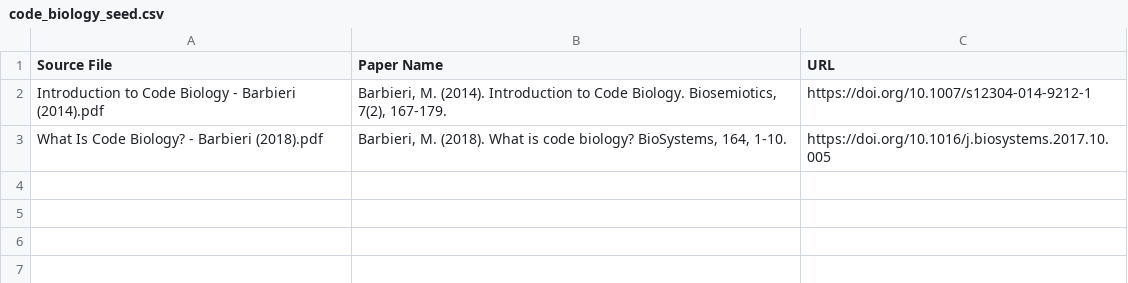
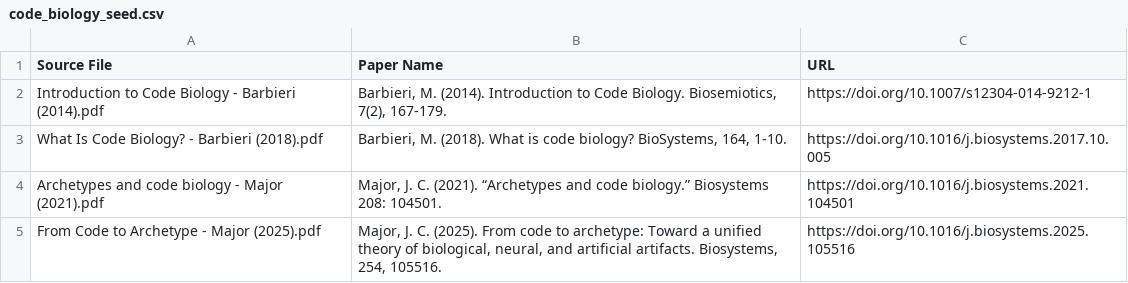
Before and after one commit to gjmulder/code-biology-database, a CSV file: code_biology_seed.csv, drawn as a sheet.

```diff
--- a/code_biology_seed.csv
+++ b/code_biology_seed.csv
@@ -3 +3,3 @@ Introduction to Code Biology - Barbieri (2014).pdf,"Barbieri, M. (2014). Introdu
 What Is Code Biology? - Barbieri (2018).pdf,"Barbieri, M. (2018). What is code biology? BioSystems, 164, 1-10.",https://doi.org/10.1016/j.biosystems.2017.10.005
+Archetypes and code biology - Major (2021).pdf,"Major, J. C. (2021). “Archetypes and code biology.” Biosystems 208: 104501.",https://doi.org/10.1016/j.biosystems.2021.104501
+From Code to Archetype - Major (2025).pdf,"Major, J. C. (2025). From code to archetype: Toward a unified theory of biological, neural, and artificial artifacts. Biosystems, 254, 105516.",https://doi.org/10.1016/j.biosystems.2025.105516
```
Also changed, not shown: biological_codes.csv.
